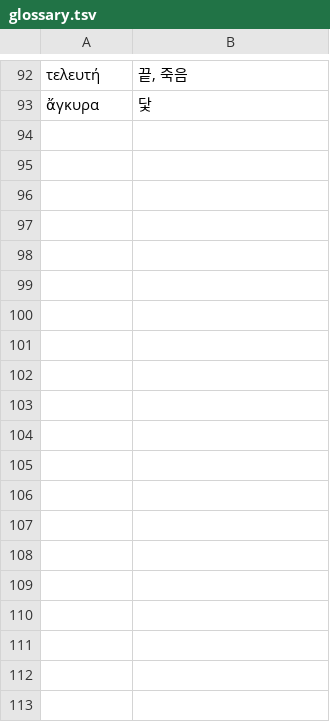
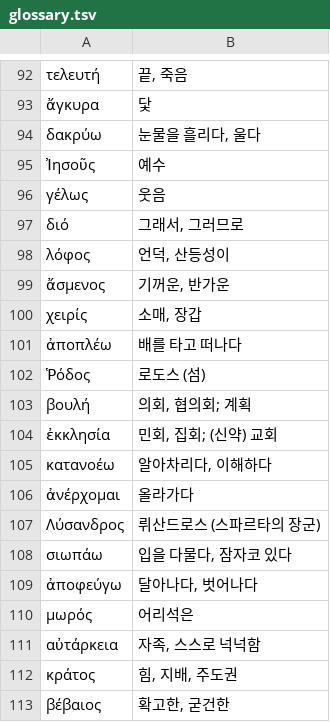
Before and after one commit to allkeybeadeath/Greek, a TSV file: units-src/glossary.tsv, drawn as a sheet; only a part is shown, gaps mark what is left out; the diff covers the shown part only; the diff names each change by its address in the sheet, - before the commit and + after, or states it on an @@ line.

```diff
--- a/units-src/glossary.tsv
+++ b/units-src/glossary.tsv
+row 94: δακρύω | 눈물을 흘리다, 울다
+row 95: Ἰησοῦς | 예수
+row 96: γέλως | 웃음
+row 97: διό | 그래서, 그러므로
+row 98: λόφος | 언덕, 산등성이
+row 99: ἄσμενος | 기꺼운, 반가운
+row 100: χειρίς | 소매, 장갑
+row 101: ἀποπλέω | 배를 타고 떠나다
+row 102: Ῥόδος | 로도스 (섬)
+row 103: βουλή | 의회, 협의회; 계획
+row 104: ἐκκλησία | 민회, 집회; (신약) 교회
+row 105: κατανοέω | 알아차리다, 이해하다
+row 106: ἀνέρχομαι | 올라가다
+row 107: Λύσανδρος | 뤼산드로스 (스파르타의 장군)
+row 108: σιωπάω | 입을 다물다, 잠자코 있다
+row 109: ἀποφεύγω | 달아나다, 벗어나다
+row 110: μωρός | 어리석은
+row 111: αὐτάρκεια | 자족, 스스로 넉넉함
+row 112: κράτος | 힘, 지배, 주도권
+row 113: βέβαιος | 확고한, 굳건한
```
Also changed, not shown: 14 added rows elsewhere in this file, tools/manual_forms.tsv, 5 other files.
